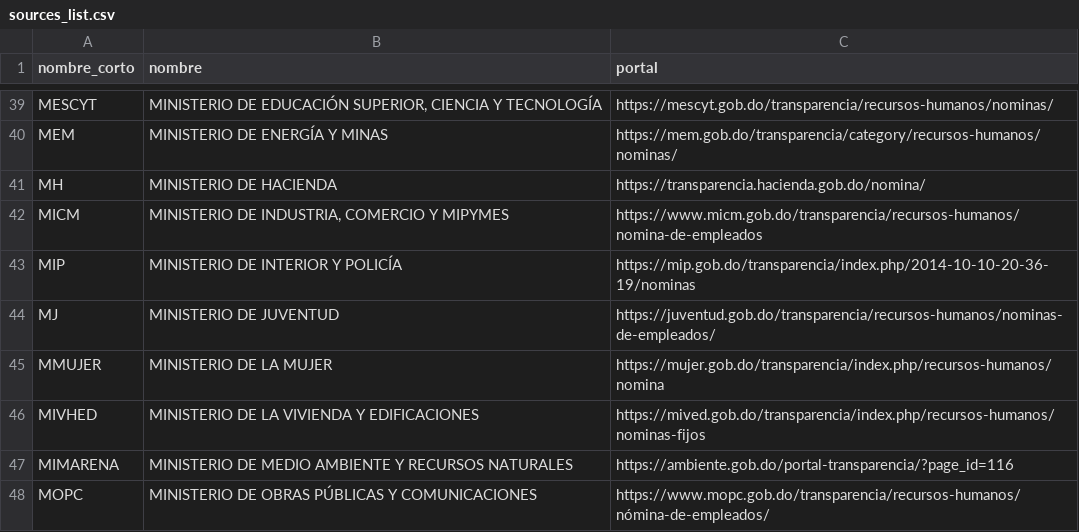
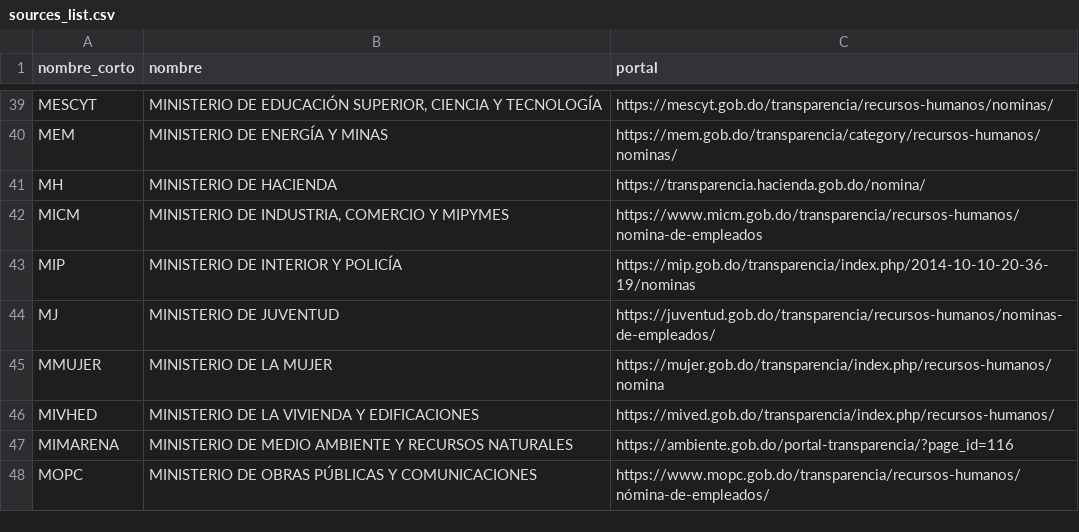
Before and after one commit to BigDataDO/descarga-nominas-rd, a CSV file: sources_list.csv, drawn as a sheet; only a part is shown, gaps mark what is left out.

```diff
--- a/sources_list.csv
+++ b/sources_list.csv
@@ -45,3 +45,3 @@ MJ,MINISTERIO DE JUVENTUD,https://juventud.gob.do/transparencia/recursos-humanos
 MMUJER,MINISTERIO DE LA MUJER,https://mujer.gob.do/transparencia/index.php/recursos-humanos/nomina
-MIVHED,MINISTERIO DE LA VIVIENDA Y EDIFICACIONES,https://mived.gob.do/transparencia/index.php/recursos-humanos/nominas-fijos
+MIVHED,MINISTERIO DE LA VIVIENDA Y EDIFICACIONES,https://mived.gob.do/transparencia/index.php/recursos-humanos/
 MIMARENA,MINISTERIO DE MEDIO AMBIENTE Y RECURSOS NATURALES,https://ambiente.gob.do/portal-transparencia/?page_id=116
```
Also changed, not shown: 4 other files.
